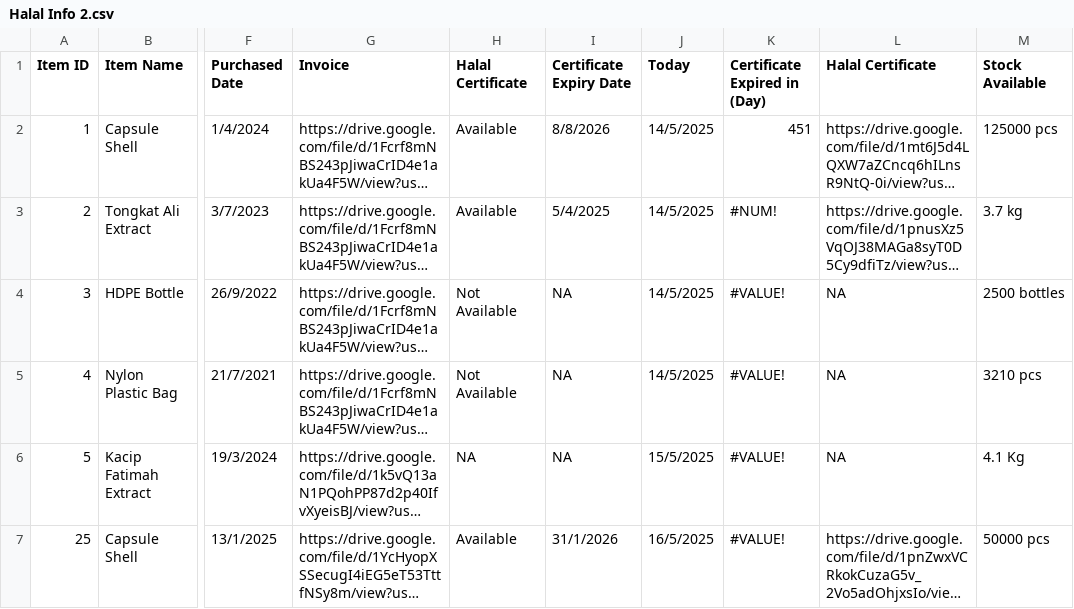
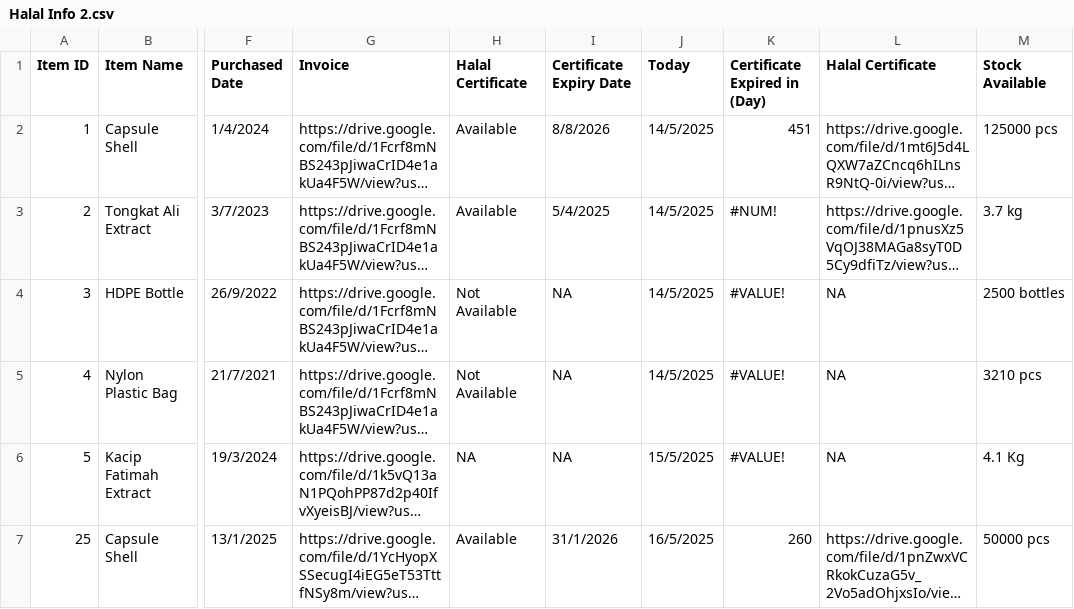
Before and after one commit to Maibaru/iHIC, a CSV file: Halal Info 2.csv, drawn as a sheet; only a part is shown, gaps mark what is left out; long unchanged cells end in …; the diff names each change by its address in the sheet, - before the commit and + after, or states it on an @@ line.

Commit message:
Add files via upload

```diff
--- a/Halal Info 2.csv
+++ b/Halal Info 2.csv
-K7 (Certificate Expired in (Day)): #VALUE!
+K7 (Certificate Expired in (Day)): 260
```
